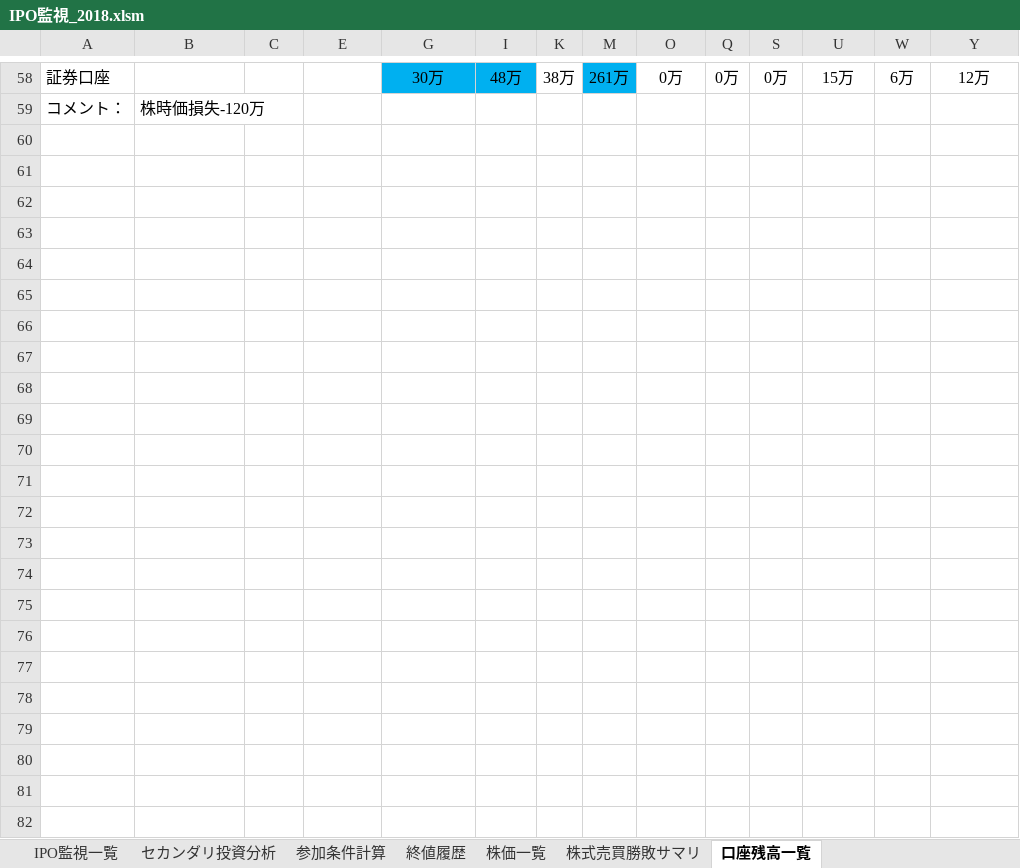
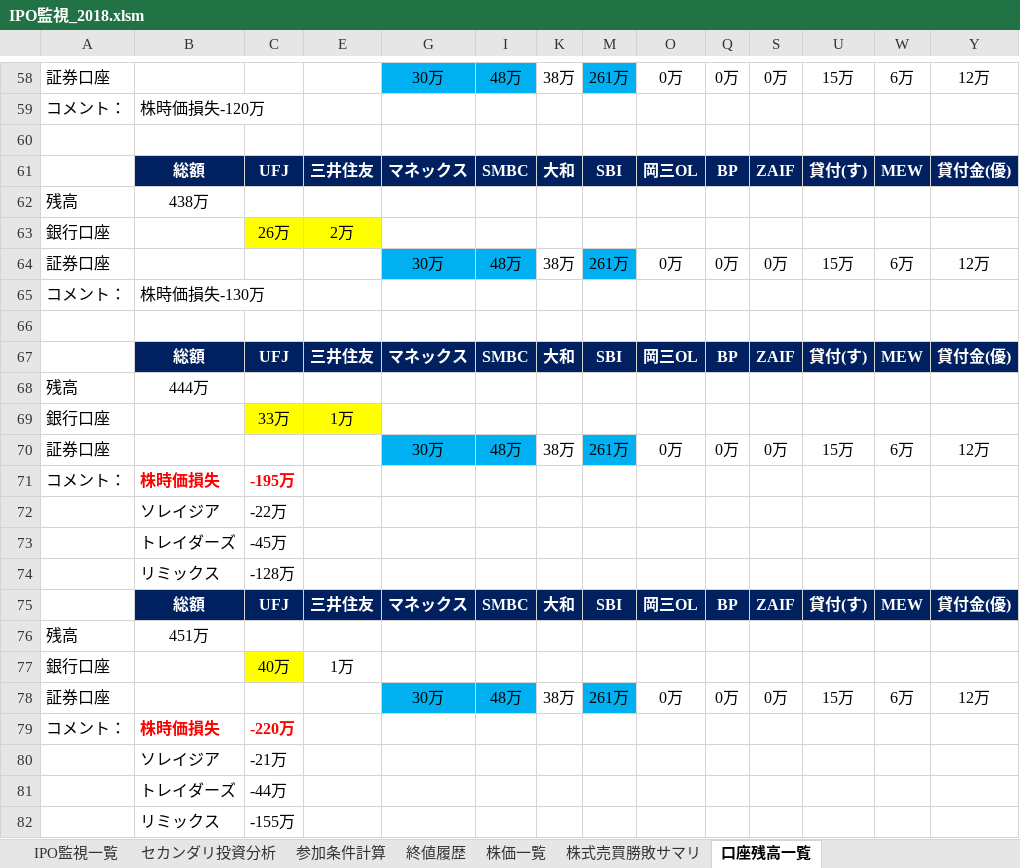
Before and after one commit to tarookyu/IPO, an Excel workbook: IPO監視_2018.xlsm, sheet 口座残高一覧, drawn as a sheet; only a part is shown, gaps mark what is left out; values as stored, in another font and other column widths than the file's, no borders; rows hold the shown columns only; the diff names each change by its address in the sheet, - before the commit and + after, or states it on an @@ line.

```diff
--- a/IPO監視_2018.xlsm (sheet 口座残高一覧)
+++ b/IPO監視_2018.xlsm (sheet 口座残高一覧)
+row 60: (empty)
+row 61:  | 総額 | UFJ | 三井住友 | マネックス | SMBC | 大和 | SBI | 岡三OL | BP | ZAIF | 貸付(す) | MEW | 貸付金(優)
+row 62: 残高 | 438万
+row 63: 銀行口座 |  | 26万 | 2万
+row 64: 証券口座 |  |  |  | 30万 | 48万 | 38万 | 261万 | 0万 | 0万 | 0万 | 15万 | 6万 | 12万
+row 65: コメント： | 株時価損失-130万
+row 66: (empty)
+row 67:  | 総額 | UFJ | 三井住友 | マネックス | SMBC | 大和 | SBI | 岡三OL | BP | ZAIF | 貸付(す) | MEW | 貸付金(優)
+row 68: 残高 | 444万
+row 69: 銀行口座 |  | 33万 | 1万
+row 70: 証券口座 |  |  |  | 30万 | 48万 | 38万 | 261万 | 0万 | 0万 | 0万 | 15万 | 6万 | 12万
+row 71: コメント： | 株時価損失 | -195万
+row 72:  | ソレイジア | -22万
+row 73:  | トレイダーズ | -45万
+row 74:  | リミックス | -128万
+row 75:  | 総額 | UFJ | 三井住友 | マネックス | SMBC | 大和 | SBI | 岡三OL | BP | ZAIF | 貸付(す) | MEW | 貸付金(優)
+row 76: 残高 | 451万
+row 77: 銀行口座 |  | 40万 | 1万
+row 78: 証券口座 |  |  |  | 30万 | 48万 | 38万 | 261万 | 0万 | 0万 | 0万 | 15万 | 6万 | 12万
+row 79: コメント： | 株時価損失 | -220万
+row 80:  | ソレイジア | -21万
+row 81:  | トレイダーズ | -44万
+row 82:  | リミックス | -155万
```
Also changed, not shown: sheet 終値履歴, sheet 参加条件計算, sheet 株価一覧, sheet IPO監視一覧, sheet セカンダリ投資分析, formulas that keep their value, hidden cells, charts or pictures, ACD/myetherwallet.xlsx, いろいろ考え.xlsx.
